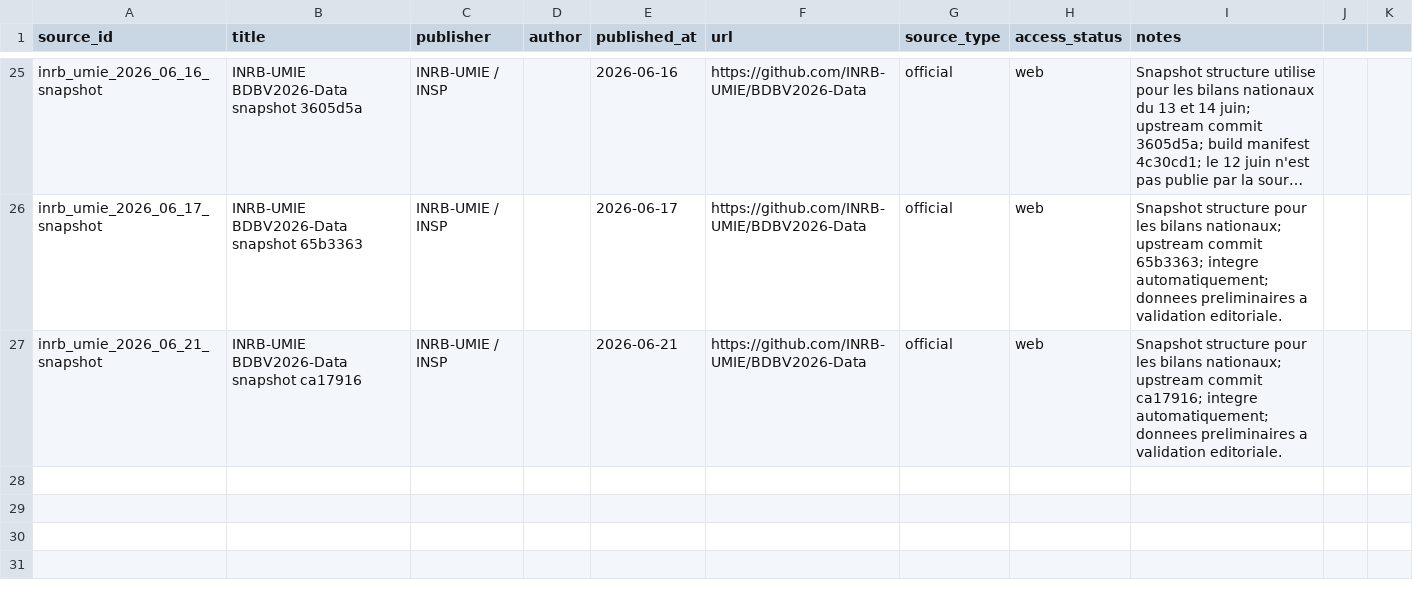
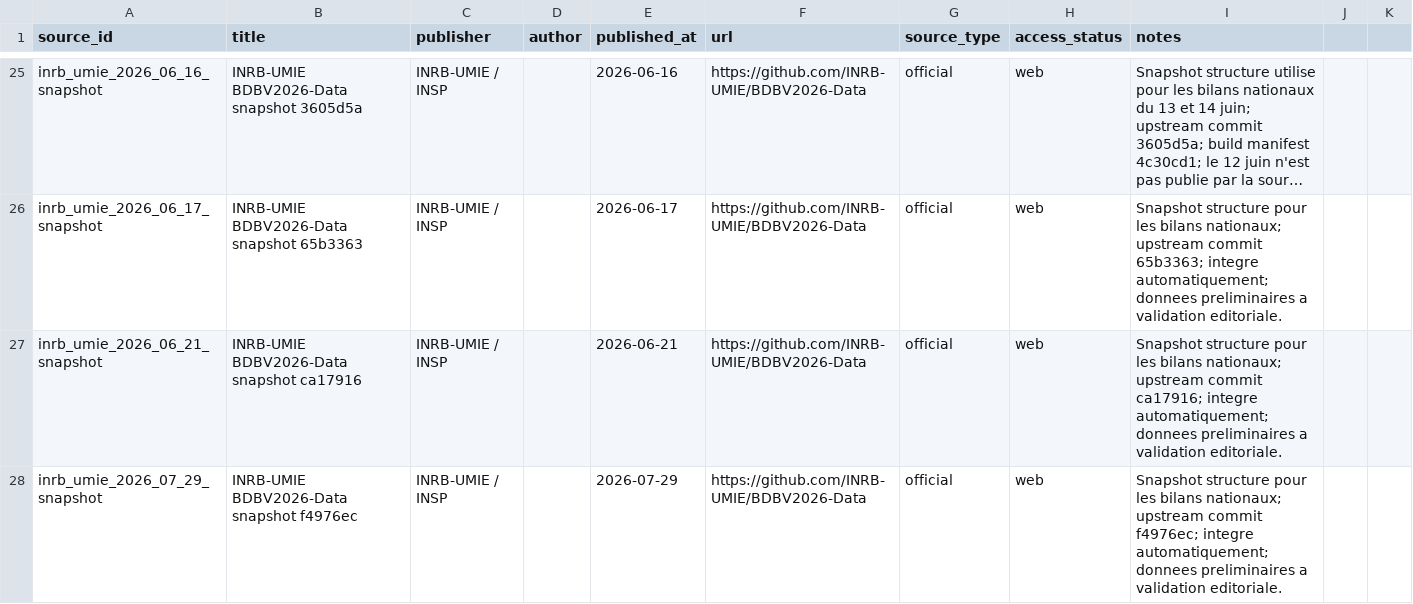
Before and after one commit to hericlibong/ebola, a CSV file: public/data/reference/sources.csv, drawn as a sheet; only a part is shown, gaps mark what is left out; long unchanged cells end in …; the diff names each change by its address in the sheet, - before the commit and + after, or states it on an @@ line.

```diff
--- a/public/data/reference/sources.csv
+++ b/public/data/reference/sources.csv
+row 28: inrb_umie_2026_07_29_snapshot | INRB-UMIE BDBV2026-Data snapshot f4976ec | INRB-UMIE / INSP |  | 2026-07-29 | https://github.com/INRB-UMIE/BDBV2026-Data | official | web | Snapshot structure pour les bilans nationaux; upstream commit f4976ec; integre automatiquement; donnees preliminaires a validation editoriale.
```
Also changed, not shown: 2 other files.
